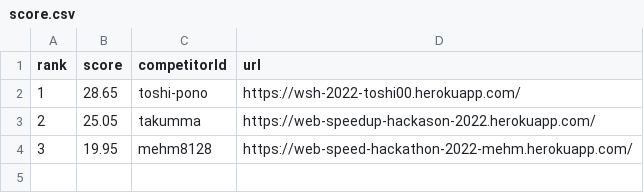
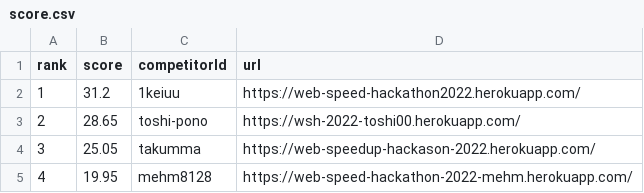
Before and after one commit to CyberAgentHack/web-speed-hackathon-2022-leaderboard, a CSV file: score.csv, drawn as a sheet.

```diff
--- a/score.csv
+++ b/score.csv
@@ -1,4 +1,5 @@
 rank,score,competitorId,url
-1,28.65,toshi-pono,https://wsh-2022-toshi00.herokuapp.com/
-2,25.05,takumma,https://web-speedup-hackason-2022.herokuapp.com/
-3,19.95,mehm8128,https://web-speed-hackathon-2022-mehm.herokuapp.com/
+1,31.2,1keiuu,https://web-speed-hackathon2022.herokuapp.com/
+2,28.65,toshi-pono,https://wsh-2022-toshi00.herokuapp.com/
+3,25.05,takumma,https://web-speedup-hackason-2022.herokuapp.com/
+4,19.95,mehm8128,https://web-speed-hackathon-2022-mehm.herokuapp.com/
```
Also changed, not shown: 1 other file.
